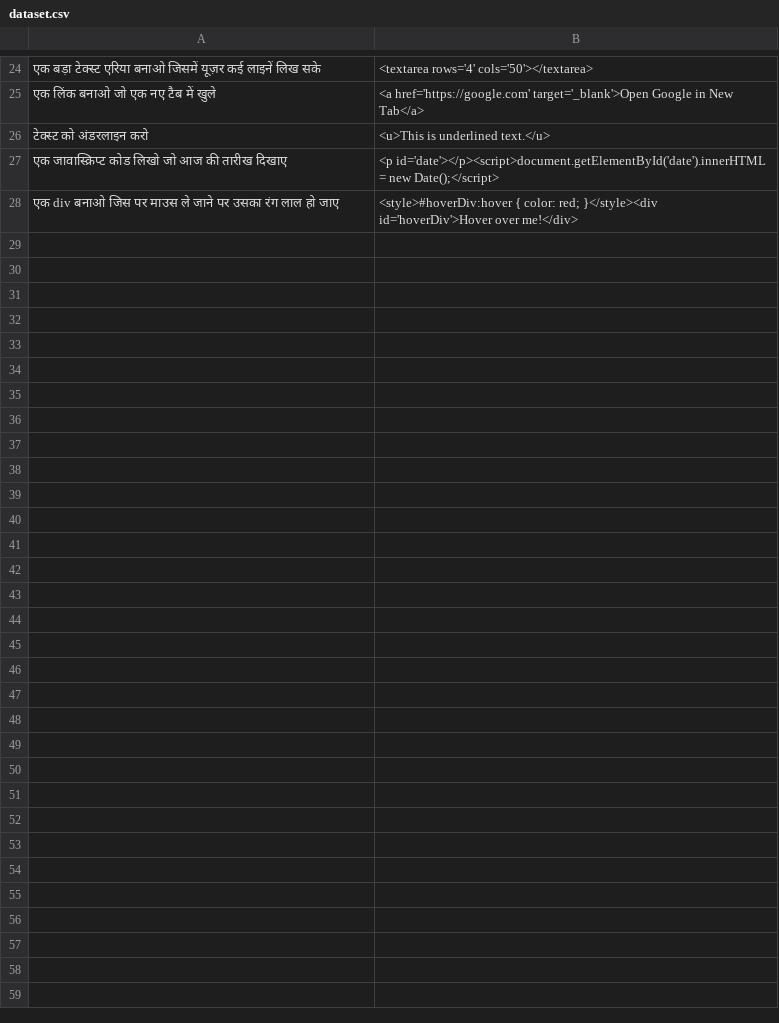
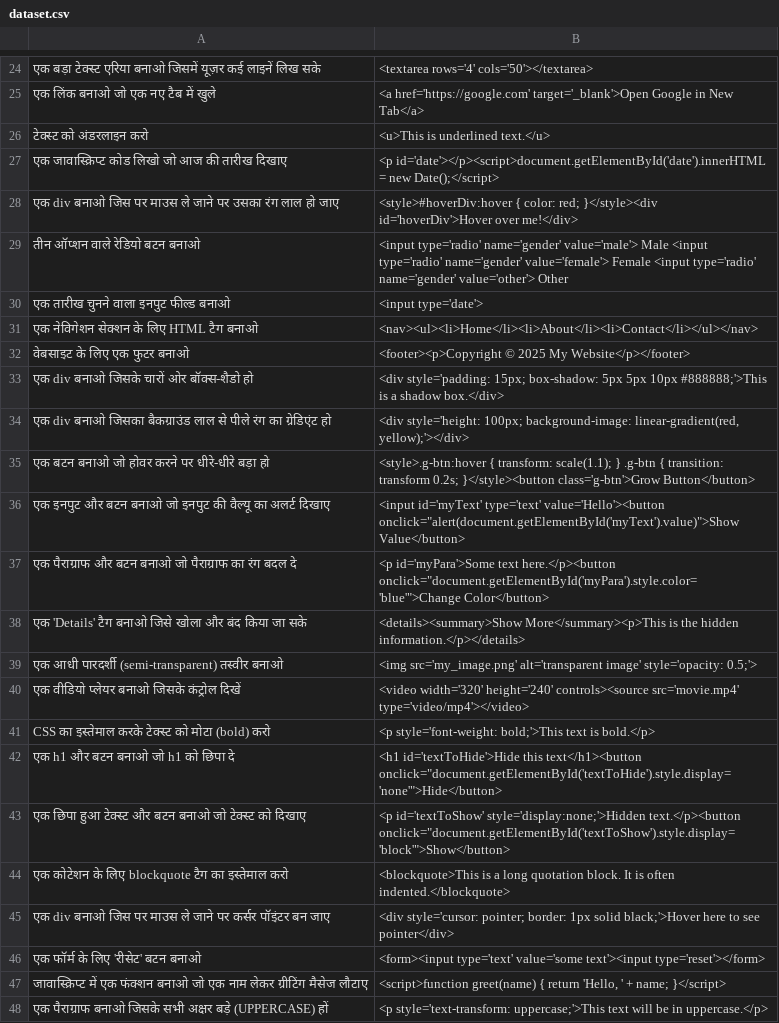
Before and after one commit to Amitsaka1/AS-AI, a CSV file: dataset.csv, drawn as a sheet; only a part is shown, gaps mark what is left out; the diff names each change by its address in the sheet, - before the commit and + after, or states it on an @@ line.

Commit message:
Update dataset.csv

```diff
--- a/dataset.csv
+++ b/dataset.csv
+row 29: तीन ऑप्शन वाले रेडियो बटन बनाओ | <input type='radio' name='gender' value='male'> Male <input type='radio' name='gender' value='female'> Female <input type='radio' name='gender' value='other'> Other
+row 30: एक तारीख चुनने वाला इनपुट फील्ड बनाओ | <input type='date'>
+row 31: एक नेविगेशन सेक्शन के लिए HTML टैग बनाओ | <nav><ul><li>Home</li><li>About</li><li>Contact</li></ul></nav>
+row 32: वेबसाइट के लिए एक फुटर बनाओ | <footer><p>Copyright © 2025 My Website</p></footer>
+row 33: एक div बनाओ जिसके चारों ओर बॉक्स-शैडो हो | <div style='padding: 15px; box-shadow: 5px 5px 10px #888888;'>This is a shadow box.</div>
+row 34: एक div बनाओ जिसका बैकग्राउंड लाल से पीले रंग का ग्रेडिएंट हो | <div style='height: 100px; background-image: linear-gradient(red, yellow);'></div>
+row 35: एक बटन बनाओ जो होवर करने पर धीरे-धीरे बड़ा हो | <style>.g-btn:hover { transform: scale(1.1); } .g-btn { transition: transform 0.2s; }</style><button class='g-btn'>Grow Button</button>
+row 36: एक इनपुट और बटन बनाओ जो इनपुट की वैल्यू का अलर्ट दिखाए | <input id='myText' type='text' value='Hello'><button onclick="alert(document.getElementById('myText').value)">Show Value</button>
+row 37: एक पैराग्राफ और बटन बनाओ जो पैराग्राफ का रंग बदल दे | <p id='myPara'>Some text here.</p><button onclick="document.getElementById('myPara').style.color='blue'">Change Color</button>
+row 38: एक 'Details' टैग बनाओ जिसे खोला और बंद किया जा सके | <details><summary>Show More</summary><p>This is the hidden information.</p></details>
+row 39: एक आधी पारदर्शी (semi-transparent) तस्वीर बनाओ | <img src='my_image.png' alt='transparent image' style='opacity: 0.5;'>
+row 40: एक वीडियो प्लेयर बनाओ जिसके कंट्रोल दिखें | <video width='320' height='240' controls><source src='movie.mp4' type='video/mp4'></video>
+row 41: CSS का इस्तेमाल करके टेक्स्ट को मोटा (bold) करो | <p style='font-weight: bold;'>This text is bold.</p>
+row 42: एक h1 और बटन बनाओ जो h1 को छिपा दे | <h1 id='textToHide'>Hide this text</h1><button onclick="document.getElementById('textToHide').style.display='none'">Hide</button>
+row 43: एक छिपा हुआ टेक्स्ट और बटन बनाओ जो टेक्स्ट को दिखाए | <p id='textToShow' style='display:none;'>Hidden text.</p><button onclick="document.getElementById('textToShow').style.display='block'">Show</button>
+row 44: एक कोटेशन के लिए blockquote टैग का इस्तेमाल करो | <blockquote>This is a long quotation block. It is often indented.</blockquote>
+row 45: एक div बनाओ जिस पर माउस ले जाने पर कर्सर पॉइंटर बन जाए | <div style='cursor: pointer; border: 1px solid black;'>Hover here to see pointer</div>
+row 46: एक फॉर्म के लिए 'रीसेट' बटन बनाओ | <form><input type='text' value='some text'><input type='reset'></form>
+row 47: जावास्क्रिप्ट में एक फंक्शन बनाओ जो एक नाम लेकर ग्रीटिंग मैसेज लौटाए | <script>function greet(name) { return 'Hello, ' + name; }</script>
+row 48: एक पैराग्राफ बनाओ जिसके सभी अक्षर बड़े (UPPERCASE) हों | <p style='text-transform: uppercase;'>This text will be in uppercase.</p>
```
